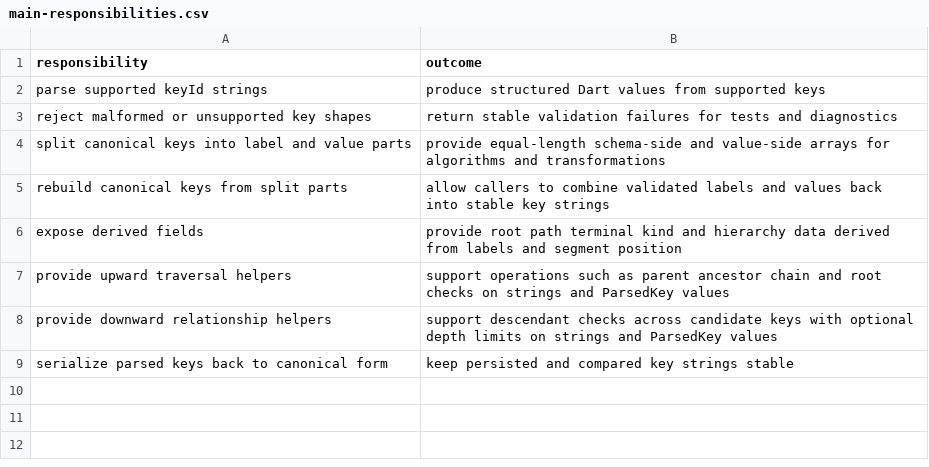
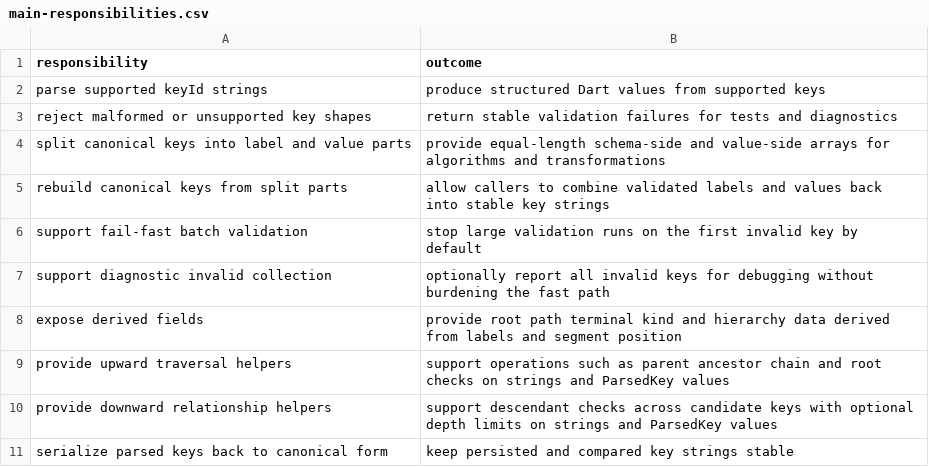
Before and after one commit to flarebyte/beaming_yggdrasil_key, a CSV file: doc/design-meta/examples/main-responsibilities.csv, drawn as a sheet; the diff names each change by its address in the sheet, - before the commit and + after, or states it on an @@ line.

```diff
--- a/doc/design-meta/examples/main-responsibilities.csv
+++ b/doc/design-meta/examples/main-responsibilities.csv
+row 6: support fail-fast batch validation | stop large validation runs on the first invalid key by default
+row 7: support diagnostic invalid collection | optionally report all invalid keys for debugging without burdening the fast path
```
Also changed, not shown: doc/design-meta/examples/api-direction.csv, doc/design-meta/examples/usecases.csv, 4 other files.
